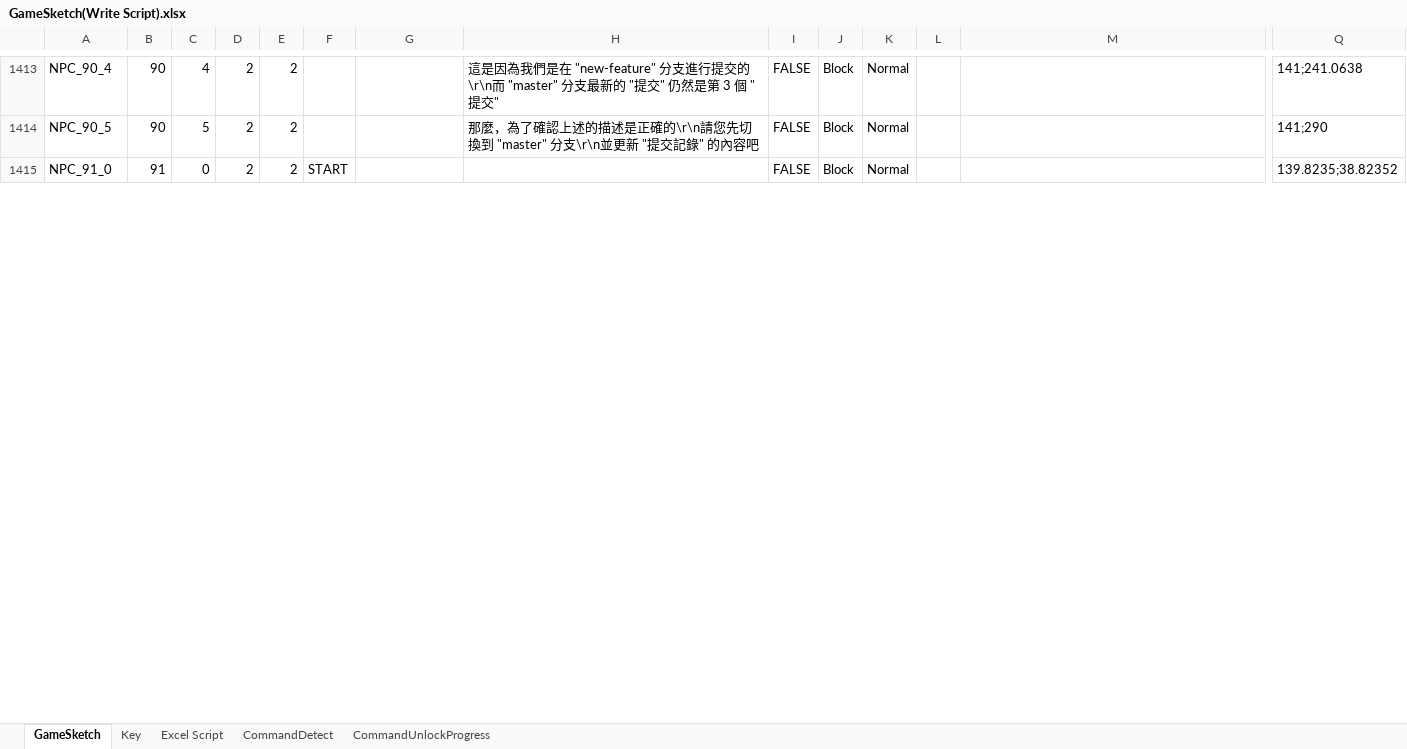
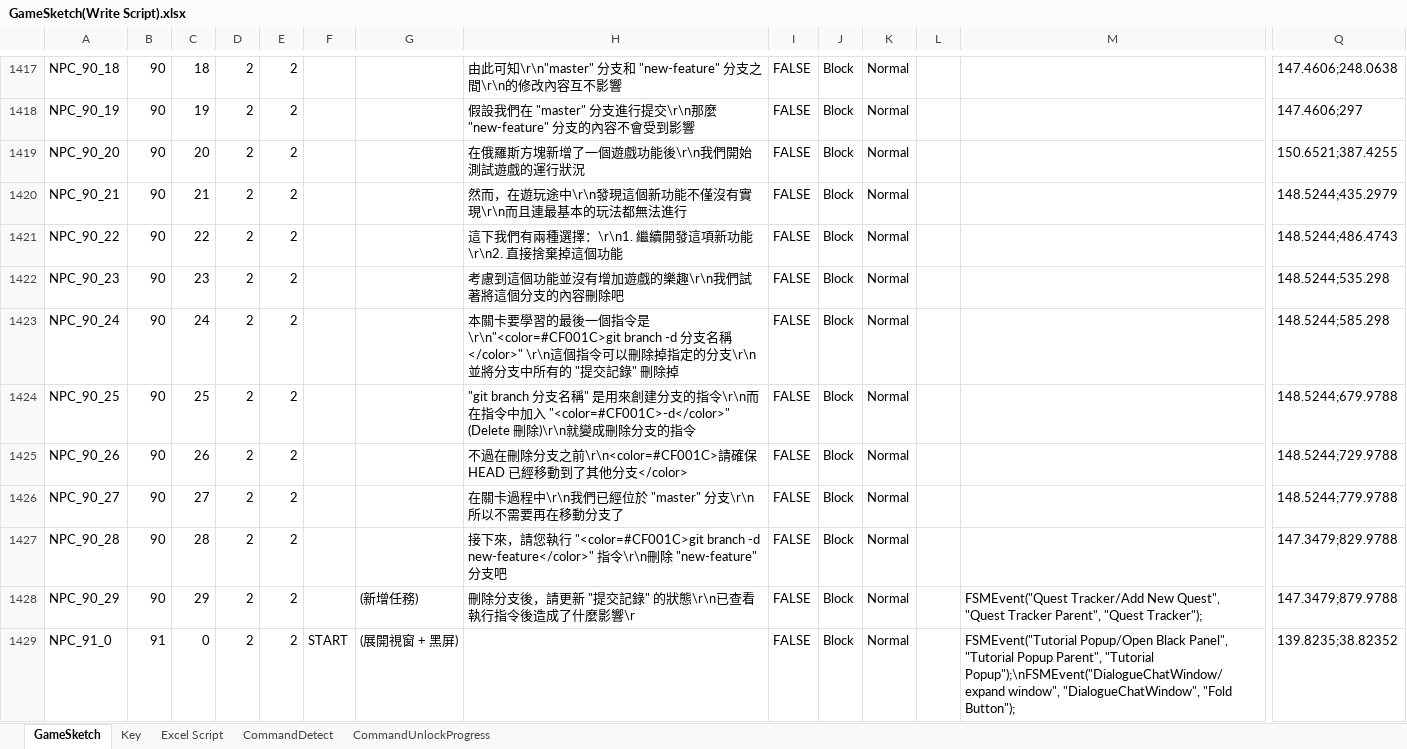
Before and after one commit to fcumselab/GitEducationGame, an Excel workbook: Assets/02_Scenes/Dialogue System/GameSketch(Write Script).xlsx, sheet GameSketch, drawn as a sheet; only a part is shown, gaps mark what is left out; values as stored, in another font and other column widths than the file's, no cell formats; addresses are those after the commit; rows hold the shown columns only; the diff covers the shown part only; the diff names each change by its address in the sheet, - before the commit and + after, or states it on an @@ line.

```diff
--- a/Assets/02_Scenes/Dialogue System/GameSketch(Write Script).xlsx (sheet GameSketch)
+++ b/Assets/02_Scenes/Dialogue System/GameSketch(Write Script).xlsx (sheet GameSketch)
@@ column A renumbered between rows 1414 and 3392 @@
-C1417: 4
+C1417: 18
-H1417: 這是因為我們是在 "new-feature" 分支進行提交的\r\n而 "master" 分支最新的 "提交" 仍然是第 3 個 "提交"
+H1417: 由此可知\r\n"master" 分支和 "new-feature" 分支之間\r\n的修改內容互不影響
-Q1417: 141;241.0638
+Q1417: 147.4606;248.0638
-C1418: 5
+C1418: 19
-H1418: 那麼，為了確認上述的描述是正確的\r\n請您先切換到 "master" 分支\r\n並更新 "提交記錄" 的內容吧
+H1418: 假設我們在 "master" 分支進行提交\r\n那麼 "new-feature" 分支的內容不會受到影響
-Q1418: 141;290
+Q1418: 147.4606;297
+row 1419: NPC_90_20 | 90 | 20 | 2 | 2 |  |  | 在俄羅斯方塊新增了一個遊戲功能後\r\n我們開始測試遊戲的運行狀況 | FALSE | Block | Normal |  |  | 150.6521;387.4255
+row 1420: NPC_90_21 | 90 | 21 | 2 | 2 |  |  | 然而，在遊玩途中\r\n發現這個新功能不僅沒有實現\r\n而且連最基本的玩法都無法進行 | FALSE | Block | Normal |  |  | 148.5244;435.2979
+row 1421: NPC_90_22 | 90 | 22 | 2 | 2 |  |  | 這下我們有兩種選擇：\r\n1. 繼續開發這項新功能\r\n2. 直接捨棄掉這個功能 | FALSE | Block | Normal |  |  | 148.5244;486.4743
+row 1422: NPC_90_23 | 90 | 23 | 2 | 2 |  |  | 考慮到這個功能並沒有增加遊戲的樂趣\r\n我們試著將這個分支的內容刪除吧 | FALSE | Block | Normal |  |  | 148.5244;535.298
+row 1423: NPC_90_24 | 90 | 24 | 2 | 2 |  |  | 本關卡要學習的最後一個指令是\r\n"<color=#CF001C>git branch -d 分支名稱</color>" \r\n這個指令可以刪除掉指定的分支\r\n並將分支中所有的 "提交記錄" 刪除掉 | FALSE | Block | Normal |  |  | 148.5244;585.298
+row 1424: NPC_90_25 | 90 | 25 | 2 | 2 |  |  | "git branch 分支名稱" 是用來創建分支的指令\r\n而在指令中加入 "<color=#CF001C>-d</color>" (Delete 刪除)\r\n就變成刪除分支的指令 | FALSE | Block | Normal |  |  | 148.5244;679.9788
+row 1425: NPC_90_26 | 90 | 26 | 2 | 2 |  |  | 不過在刪除分支之前\r\n<color=#CF001C>請確保 HEAD 已經移動到了其他分支</color> | FALSE | Block | Normal |  |  | 148.5244;729.9788
+row 1426: NPC_90_27 | 90 | 27 | 2 | 2 |  |  | 在關卡過程中\r\n我們已經位於 "master" 分支\r\n所以不需要再在移動分支了 | FALSE | Block | Normal |  |  | 148.5244;779.9788
+row 1427: NPC_90_28 | 90 | 28 | 2 | 2 |  |  | 接下來，請您執行 "<color=#CF001C>git branch -d new-feature</color>" 指令\r\n刪除 "new-feature" 分支吧 | FALSE | Block | Normal |  |  | 147.3479;829.9788
+row 1428: NPC_90_29 | 90 | 29 | 2 | 2 |  | (新增任務) | 刪除分支後，請更新 "提交記錄" 的狀態\r\n已查看執行指令後造成了什麼影響\r | FALSE | Block | Normal |  | FSMEvent("Quest Tracker/Add New Quest", "Quest Tracker Parent", "Quest Tracker"); | 147.3479;879.9788
-G1429: (empty)
+G1429: (展開視窗 + 黑屏)
-M1429: (empty)
+M1429: FSMEvent("Tutorial Popup/Open Black Panel", "Tutorial Popup Parent", "Tutorial Popup");\nFSMEvent("DialogueChatWindow/expand window", "DialogueChatWindow", "Fold Button");
```
Also changed, not shown: 22 added rows, 20 removed rows and 60 edited cells elsewhere in this sheet, sheet CommandDetect, cell formats, formulas that keep their value, 14 other files.
